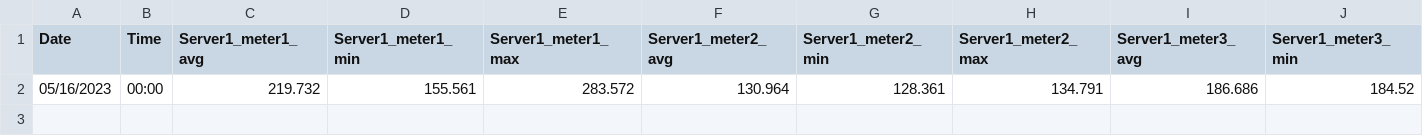
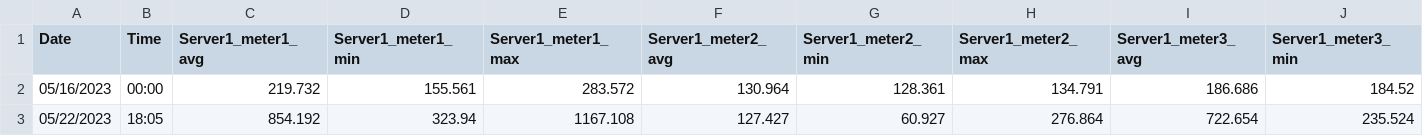
Before and after one commit to mbauer575/osu-cascades-energy-monitoring, a CSV file: master.csv, drawn as a sheet; only a part is shown; rows hold the shown columns only; the diff names each change by its address in the sheet, - before the commit and + after, or states it on an @@ line.

```diff
--- a/master.csv
+++ b/master.csv
+row 3: 05/22/2023 | 18:05 | 854.192 | 323.94 | 1167.108 | 127.427 | 60.927 | 276.864 | 722.654 | 235.524
```
Also changed, not shown: df_5min_master.csv, 1 other file.
